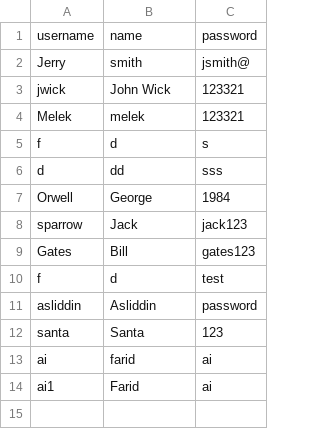
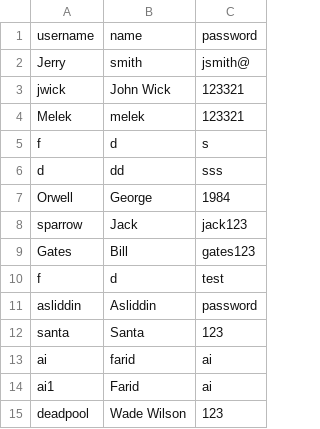
Before and after one commit to asroilf/MovieDBMS, a CSV file: DB/User.csv, drawn as a sheet; the diff names each change by its address in the sheet, - before the commit and + after, or states it on an @@ line.

```diff
--- a/DB/User.csv
+++ b/DB/User.csv
+row 15: deadpool | Wade Wilson | 123
```
Also changed, not shown: 5 other files.
